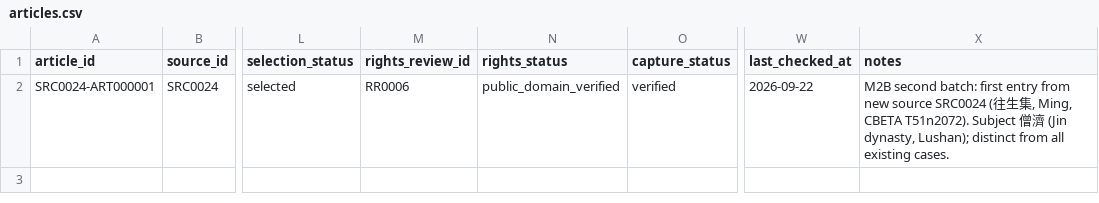
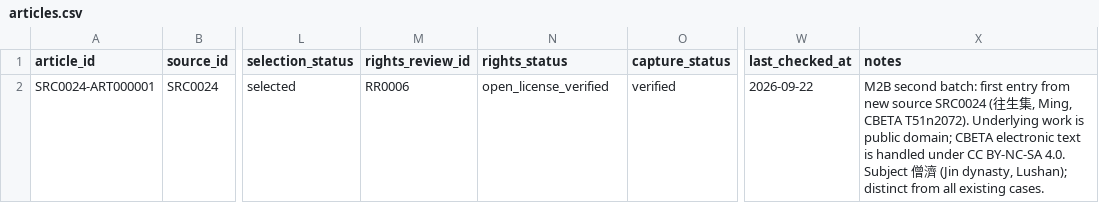
Before and after one commit to irene024081/pure_land_case_repo, a CSV file: data/source_catalogs/SRC0024/articles.csv, drawn as a sheet; only a part is shown, gaps mark what is left out; the diff names each change by its address in the sheet, - before the commit and + after, or states it on an @@ line.

Commit message:
Correct CBETA licensing and separate repository licenses

```diff
--- a/data/source_catalogs/SRC0024/articles.csv
+++ b/data/source_catalogs/SRC0024/articles.csv
-N2 (rights_status): public_domain_verified
+N2 (rights_status): open_license_verified
-X2 (notes): …CBETA T51n2072). Subject 僧…
+X2 (notes): …CBETA T51n2072). Underlying work is public domain; CBETA electronic text is handled under CC BY-NC-SA 4.0. Subject 僧…
```
Also changed, not shown: 9 other files.
